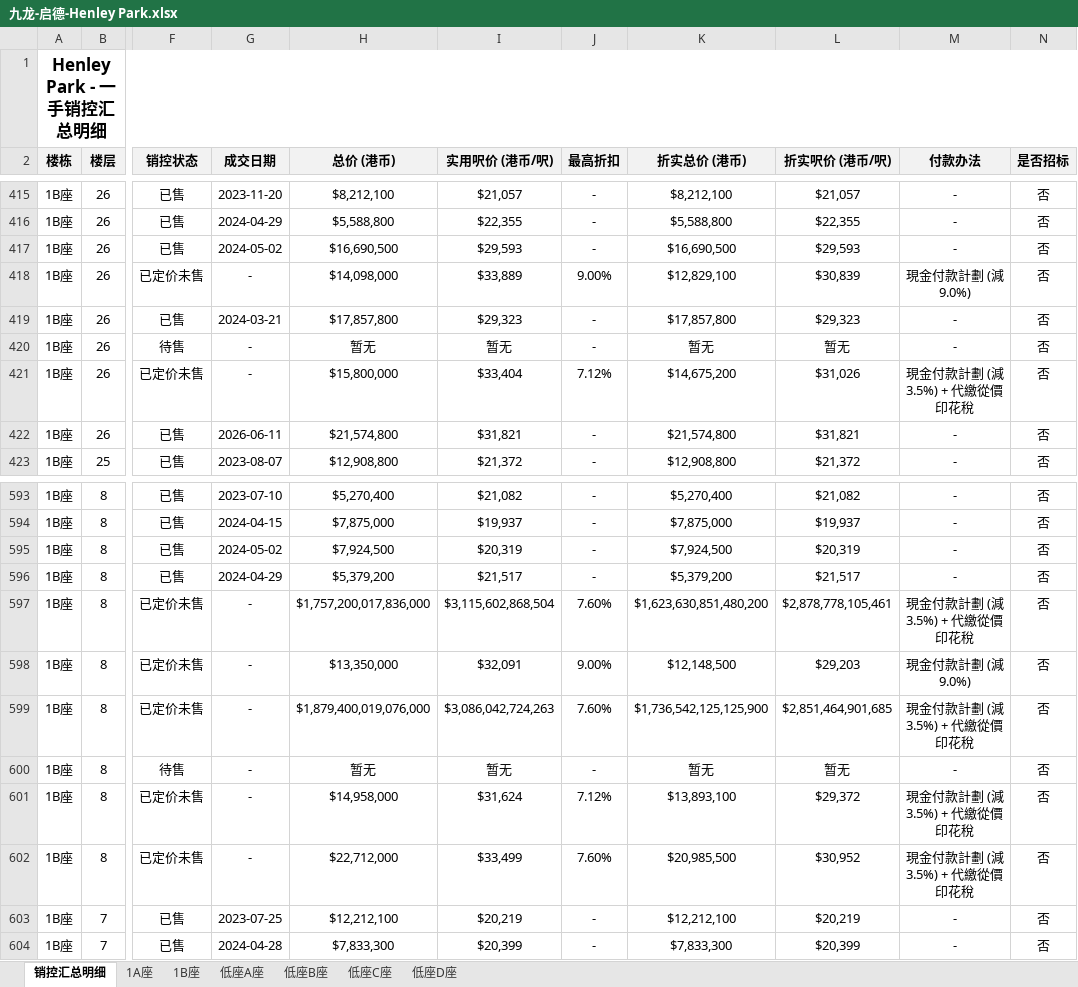
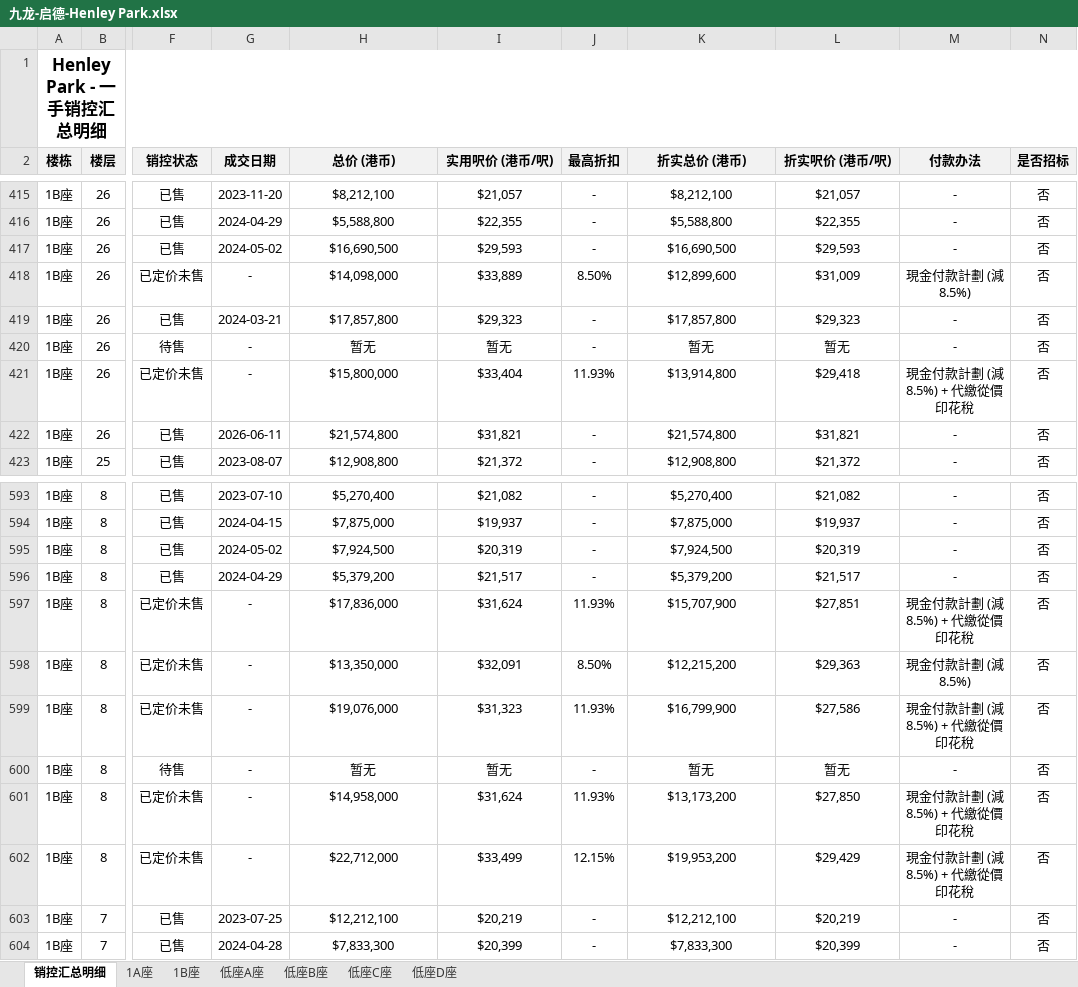
Before and after one commit to neil-studio/hk-properties, an Excel workbook: files/九龙-启德-Henley Park.xlsx, sheet 销控汇总明细, drawn as a sheet; only a part is shown, gaps mark what is left out; values as stored, in another font and other column widths than the file's, no borders; the diff covers the shown part only; the diff names each change by its address in the sheet, - before the commit and + after, or states it on an @@ line.

```diff
--- a/files/九龙-启德-Henley Park.xlsx (sheet 销控汇总明细)
+++ b/files/九龙-启德-Henley Park.xlsx (sheet 销控汇总明细)
-J418 (最高折扣): 9.00%
+J418 (最高折扣): 8.50%
-K418 (折实总价 (港币)): $12,829,100
+K418 (折实总价 (港币)): $12,899,600
-L418 (折实呎价 (港币/呎)): $30,839
+L418 (折实呎价 (港币/呎)): $31,009
-M418 (付款办法): 現金付款計劃 (減9.0%)
+M418 (付款办法): 現金付款計劃 (減8.5%)
-J421 (最高折扣): 7.12%
+J421 (最高折扣): 11.93%
-K421 (折实总价 (港币)): $14,675,200
+K421 (折实总价 (港币)): $13,914,800
-L421 (折实呎价 (港币/呎)): $31,026
+L421 (折实呎价 (港币/呎)): $29,418
-M421 (付款办法): 現金付款計劃 (減3.5%) + 代繳從價印花稅
+M421 (付款办法): 現金付款計劃 (減8.5%) + 代繳從價印花稅
-H597 (总价 (港币)): $1,757,200,017,836,000
+H597 (总价 (港币)): $17,836,000
-I597 (实用呎价 (港币/呎)): $3,115,602,868,504
+I597 (实用呎价 (港币/呎)): $31,624
-J597 (最高折扣): 7.60%
+J597 (最高折扣): 11.93%
-K597 (折实总价 (港币)): $1,623,630,851,480,200
+K597 (折实总价 (港币)): $15,707,900
-L597 (折实呎价 (港币/呎)): $2,878,778,105,461
+L597 (折实呎价 (港币/呎)): $27,851
-M597 (付款办法): 現金付款計劃 (減3.5%) + 代繳從價印花稅
+M597 (付款办法): 現金付款計劃 (減8.5%) + 代繳從價印花稅
-J598 (最高折扣): 9.00%
+J598 (最高折扣): 8.50%
-K598 (折实总价 (港币)): $12,148,500
+K598 (折实总价 (港币)): $12,215,200
-L598 (折实呎价 (港币/呎)): $29,203
+L598 (折实呎价 (港币/呎)): $29,363
-M598 (付款办法): 現金付款計劃 (減9.0%)
+M598 (付款办法): 現金付款計劃 (減8.5%)
-H599 (总价 (港币)): $1,879,400,019,076,000
+H599 (总价 (港币)): $19,076,000
-I599 (实用呎价 (港币/呎)): $3,086,042,724,263
+I599 (实用呎价 (港币/呎)): $31,323
-J599 (最高折扣): 7.60%
+J599 (最高折扣): 11.93%
-K599 (折实总价 (港币)): $1,736,542,125,125,900
+K599 (折实总价 (港币)): $16,799,900
-L599 (折实呎价 (港币/呎)): $2,851,464,901,685
+L599 (折实呎价 (港币/呎)): $27,586
-M599 (付款办法): 現金付款計劃 (減3.5%) + 代繳從價印花稅
+M599 (付款办法): 現金付款計劃 (減8.5%) + 代繳從價印花稅
-J601 (最高折扣): 7.12%
+J601 (最高折扣): 11.93%
-K601 (折实总价 (港币)): $13,893,100
+K601 (折实总价 (港币)): $13,173,200
-L601 (折实呎价 (港币/呎)): $29,372
+L601 (折实呎价 (港币/呎)): $27,850
-M601:M602 (付款办法): 現金付款計劃 (減3.5%) + 代繳從價印花稅
+M601:M602 (付款办法): 現金付款計劃 (減8.5%) + 代繳從價印花稅
-J602 (最高折扣): 7.60%
+J602 (最高折扣): 12.15%
-K602 (折实总价 (港币)): $20,985,500
+K602 (折实总价 (港币)): $19,953,200
-L602 (折实呎价 (港币/呎)): $30,952
+L602 (折实呎价 (港币/呎)): $29,429
```
Also changed, not shown: 268 edited cells elsewhere in this sheet, sheet 1B座, 1 other file.
